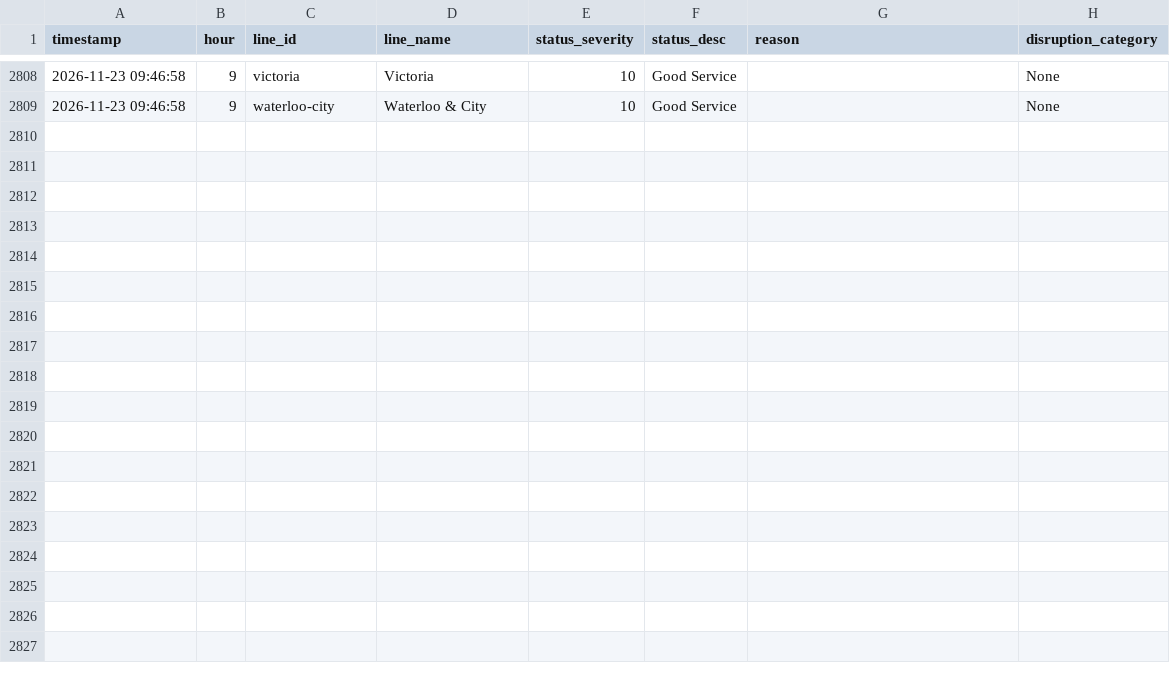
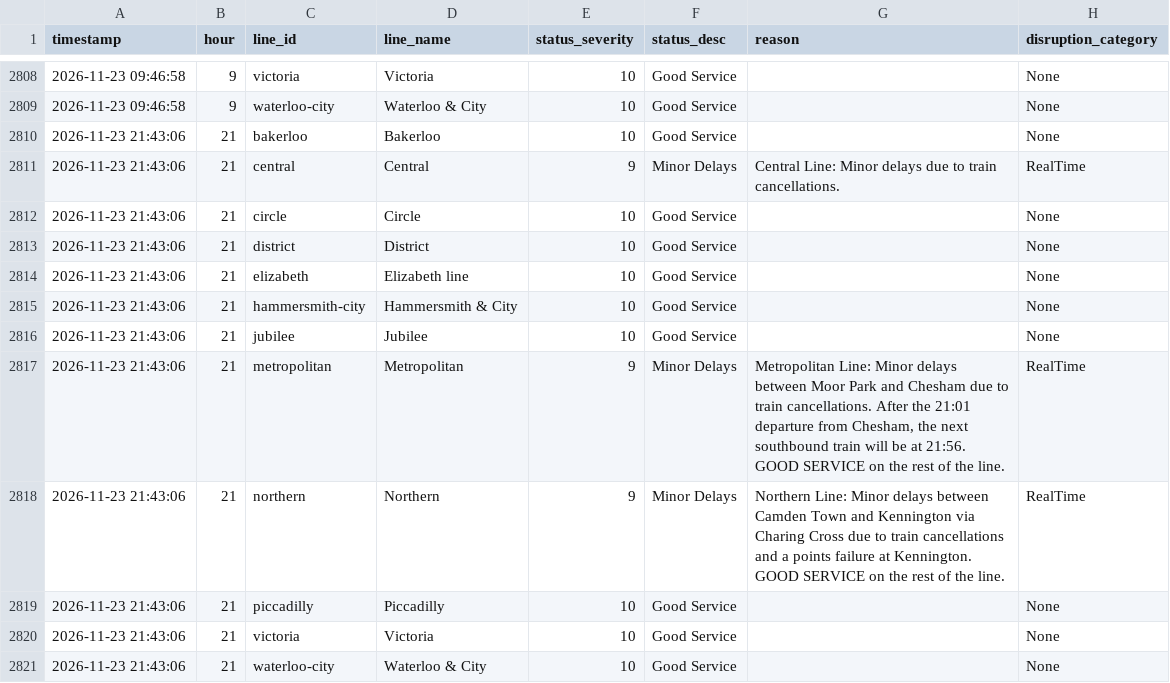
Before and after one commit to AbdulmalikAdam27/tfl-reliability-dashboard, a CSV file: data/line_status.csv, drawn as a sheet; only a part is shown, gaps mark what is left out; the diff names each change by its address in the sheet, - before the commit and + after, or states it on an @@ line.

```diff
--- a/data/line_status.csv
+++ b/data/line_status.csv
+row 2810: 2026-11-23 21:43:06 | 21 | bakerloo | Bakerloo | 10 | Good Service |  | None
+row 2811: 2026-11-23 21:43:06 | 21 | central | Central | 9 | Minor Delays | Central Line: Minor delays due to train cancellations. | RealTime
+row 2812: 2026-11-23 21:43:06 | 21 | circle | Circle | 10 | Good Service |  | None
+row 2813: 2026-11-23 21:43:06 | 21 | district | District | 10 | Good Service |  | None
+row 2814: 2026-11-23 21:43:06 | 21 | elizabeth | Elizabeth line | 10 | Good Service |  | None
+row 2815: 2026-11-23 21:43:06 | 21 | hammersmith-city | Hammersmith & City | 10 | Good Service |  | None
+row 2816: 2026-11-23 21:43:06 | 21 | jubilee | Jubilee | 10 | Good Service |  | None
+row 2817: 2026-11-23 21:43:06 | 21 | metropolitan | Metropolitan | 9 | Minor Delays | Metropolitan Line: Minor delays between Moor Park and Chesham due to train cancellations. After the 21:01 departure from Chesham, the next southbound train will be at 21:56. GOOD SERVICE on the rest of the line. | RealTime
+row 2818: 2026-11-23 21:43:06 | 21 | northern | Northern | 9 | Minor Delays | Northern Line: Minor delays between Camden Town and Kennington via Charing Cross due to train cancellations and a points failure at Kennington. GOOD SERVICE on the rest of the line. | RealTime
+row 2819: 2026-11-23 21:43:06 | 21 | piccadilly | Piccadilly | 10 | Good Service |  | None
+row 2820: 2026-11-23 21:43:06 | 21 | victoria | Victoria | 10 | Good Service |  | None
+row 2821: 2026-11-23 21:43:06 | 21 | waterloo-city | Waterloo & City | 10 | Good Service |  | None
```
Also changed, not shown: data/arrivals_summary.csv, data/reliability_summary.csv.
